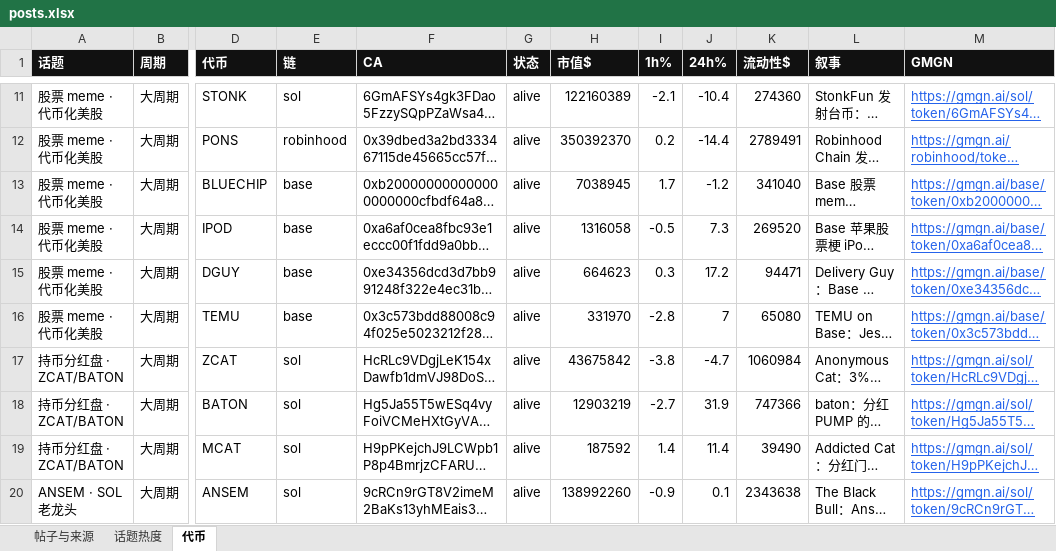
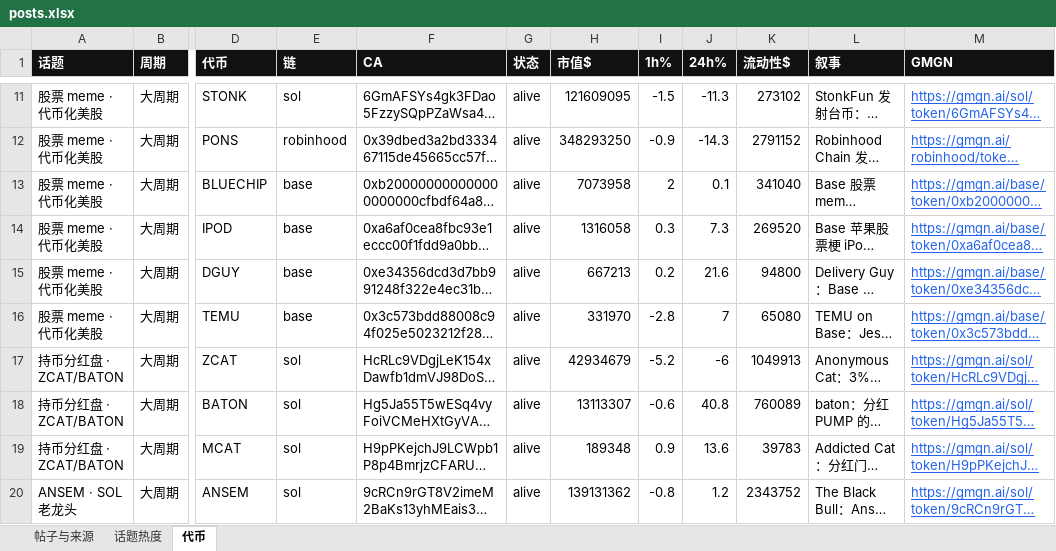
Before and after one commit to KiddyaKid/alpha-dashboard, an Excel workbook: posts.xlsx, sheet 代币, drawn as a sheet; only a part is shown, gaps mark what is left out; long unchanged cells end in …; values as stored, in another font and other column widths than the file's, no borders; the diff covers the shown part only; the diff names each change by its address in the sheet, - before the commit and + after, or states it on an @@ line.

```diff
--- a/posts.xlsx (sheet 代币)
+++ b/posts.xlsx (sheet 代币)
-H11 (市值$): 122160389
+H11 (市值$): 121609095
-I11 (1h%): -2.1
+I11 (1h%): -1.5
-J11 (24h%): -10.4
+J11 (24h%): -11.3
-K11 (流动性$): 274360
+K11 (流动性$): 273102
-H12 (市值$): 350392370
+H12 (市值$): 348293250
-I12 (1h%): 0.2
+I12 (1h%): -0.9
-J12 (24h%): -14.4
+J12 (24h%): -14.3
-K12 (流动性$): 2789491
+K12 (流动性$): 2791152
-H13 (市值$): 7038945
+H13 (市值$): 7073958
-I13 (1h%): 1.7
+I13 (1h%): 2
-J13 (24h%): -1.2
+J13 (24h%): 0.1
-I14 (1h%): -0.5
+I14 (1h%): 0.3
-H15 (市值$): 664623
+H15 (市值$): 667213
-I15 (1h%): 0.3
+I15 (1h%): 0.2
-J15 (24h%): 17.2
+J15 (24h%): 21.6
-K15 (流动性$): 94471
+K15 (流动性$): 94800
-H17 (市值$): 43675842
+H17 (市值$): 42934679
-I17 (1h%): -3.8
+I17 (1h%): -5.2
-J17 (24h%): -4.7
+J17 (24h%): -6
-K17 (流动性$): 1060984
+K17 (流动性$): 1049913
-H18 (市值$): 12903219
+H18 (市值$): 13113307
-I18 (1h%): -2.7
+I18 (1h%): -0.6
-J18 (24h%): 31.9
+J18 (24h%): 40.8
-K18 (流动性$): 747366
+K18 (流动性$): 760089
-H19 (市值$): 187592
+H19 (市值$): 189348
-I19 (1h%): 1.4
+I19 (1h%): 0.9
-J19 (24h%): 11.4
+J19 (24h%): 13.6
-K19 (流动性$): 39490
+K19 (流动性$): 39783
-H20 (市值$): 138992260
+H20 (市值$): 139131362
-I20 (1h%): -0.9
+I20 (1h%): -0.8
-J20 (24h%): 0.1
+J20 (24h%): 1.2
-K20 (流动性$): 2343638
+K20 (流动性$): 2343752
```
Also changed, not shown: 63 edited cells elsewhere in this sheet, 2 other files.
